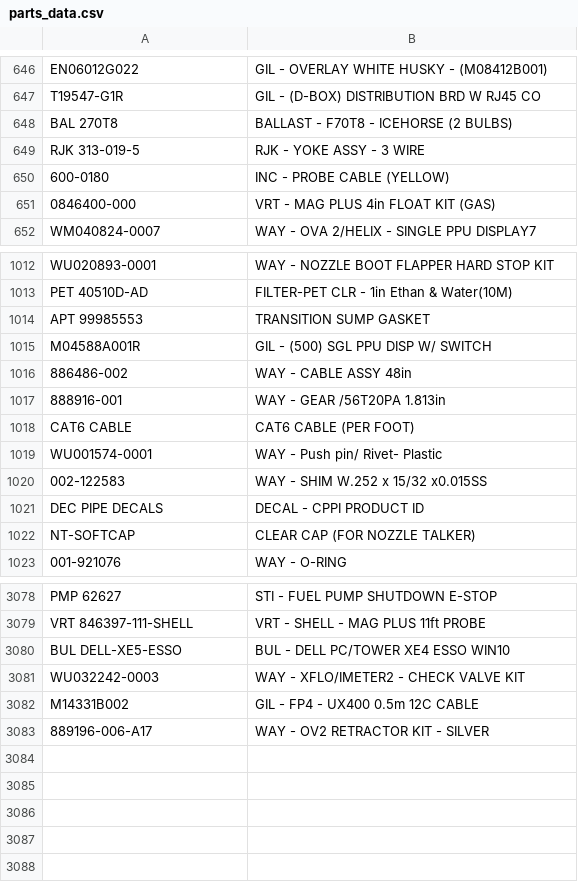
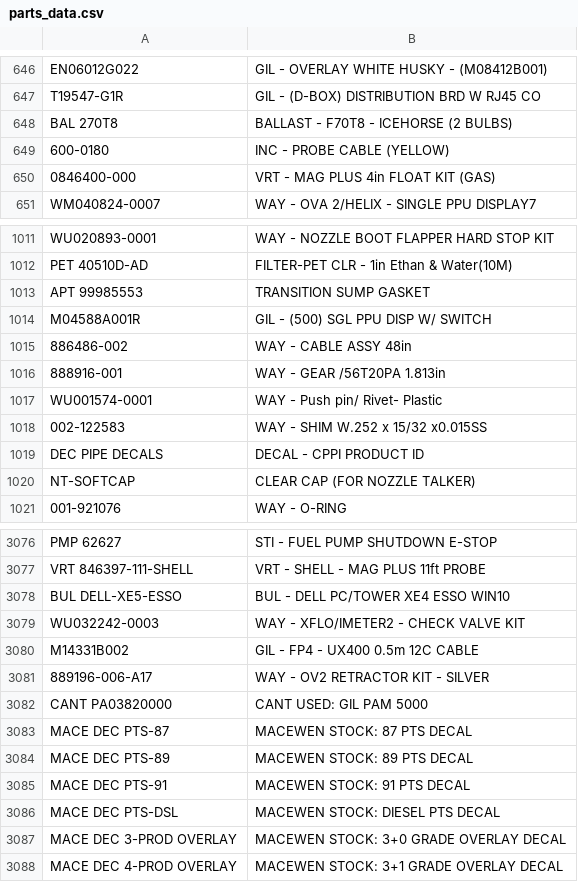
Before and after one commit to syednaqvi110/parts-finder, a CSV file: parts_data.csv, drawn as a sheet; only a part is shown, gaps mark what is left out; removed rows and columns are numbered as before the commit, all else as after; the diff names each change by its address in the sheet, - before the commit and + after, or states it on an @@ line.

Commit message:
Update parts_data.csv

```diff
--- a/parts_data.csv
+++ b/parts_data.csv
-row 649: RJK 313-019-5 | RJK - YOKE ASSY - 3 WIRE
-row 1018: CAT6 CABLE | CAT6 CABLE (PER FOOT)
+row 3082: CANT PA03820000 | CANT USED: GIL PAM 5000
+row 3083: MACE DEC PTS-87 | MACEWEN STOCK: 87 PTS DECAL
+row 3084: MACE DEC PTS-89 | MACEWEN STOCK: 89 PTS DECAL
+row 3085: MACE DEC PTS-91 | MACEWEN STOCK: 91 PTS DECAL
+row 3086: MACE DEC PTS-DSL | MACEWEN STOCK: DIESEL PTS DECAL
+row 3087: MACE DEC 3-PROD OVERLAY | MACEWEN STOCK: 3+0 GRADE OVERLAY DECAL
+row 3088: MACE DEC 4-PROD OVERLAY | MACEWEN STOCK: 3+1 GRADE OVERLAY DECAL
```
